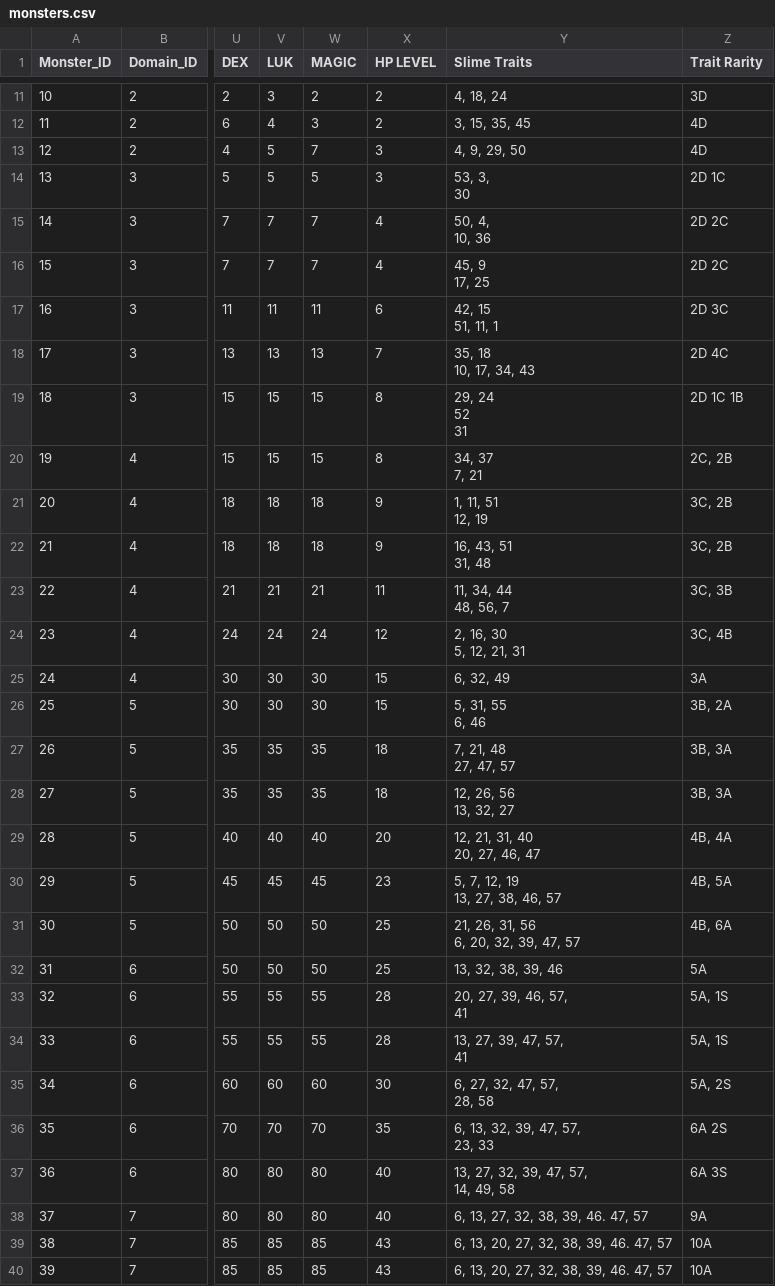
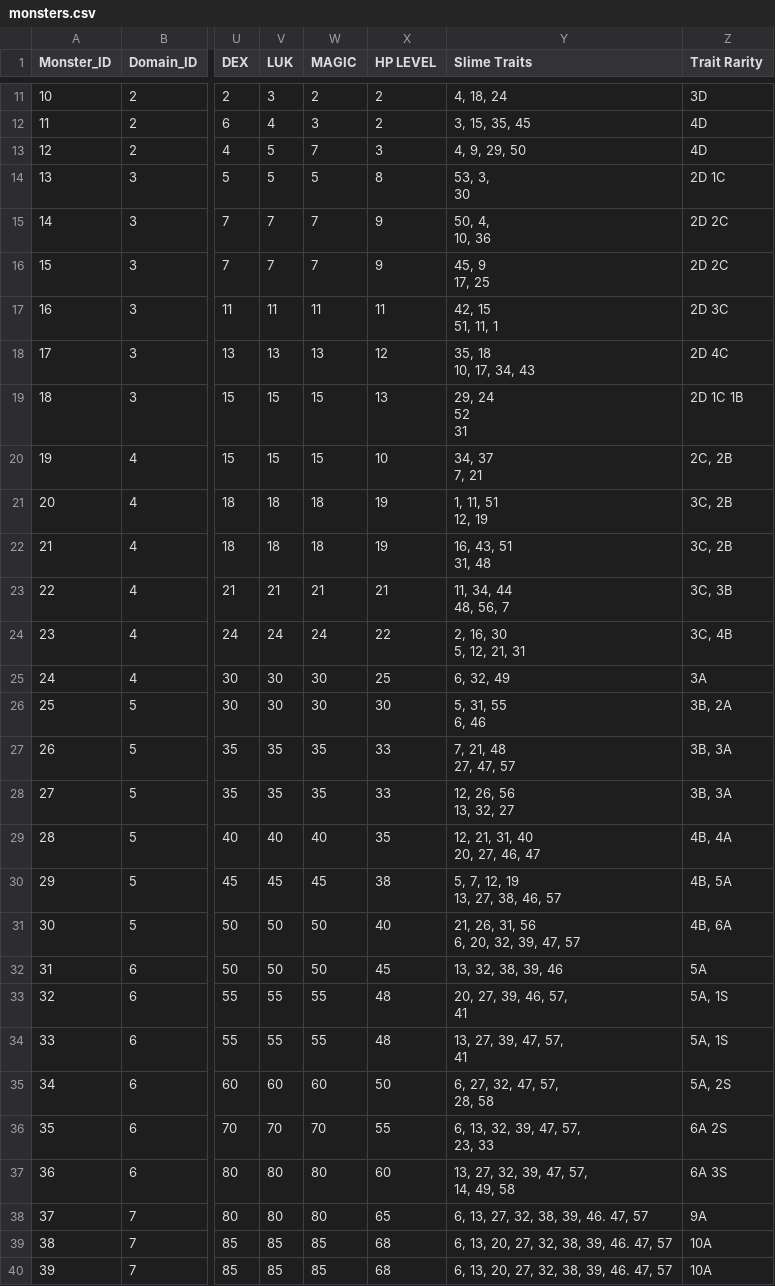
Before and after one commit to ditto-dao/ditto-quest-socket-server, a CSV file: src/encyclopedia/raw-csv/monsters.csv, drawn as a sheet; only a part is shown, gaps mark what is left out; the diff covers the shown part only; the diff names each change by its address in the sheet, - before the commit and + after, or states it on an @@ line.

Commit message:
Monsters HP increment update

```diff
--- a/src/encyclopedia/raw-csv/monsters.csv
+++ b/src/encyclopedia/raw-csv/monsters.csv
-X14 (HP LEVEL): 3
+X14 (HP LEVEL): 8
-X15:X16 (HP LEVEL): 4
+X15:X16 (HP LEVEL): 9
-X17 (HP LEVEL): 6
+X17 (HP LEVEL): 11
-X18 (HP LEVEL): 7
+X18 (HP LEVEL): 12
-X19 (HP LEVEL): 8
+X19 (HP LEVEL): 13
-X20 (HP LEVEL): 8
+X20 (HP LEVEL): 10
-X21:X22 (HP LEVEL): 9
+X21:X22 (HP LEVEL): 19
-X23 (HP LEVEL): 11
+X23 (HP LEVEL): 21
-X24 (HP LEVEL): 12
+X24 (HP LEVEL): 22
-X25 (HP LEVEL): 15
+X25 (HP LEVEL): 25
-X26 (HP LEVEL): 15
+X26 (HP LEVEL): 30
-X27:X28 (HP LEVEL): 18
+X27:X28 (HP LEVEL): 33
-X29 (HP LEVEL): 20
+X29 (HP LEVEL): 35
-X30 (HP LEVEL): 23
+X30 (HP LEVEL): 38
-X31 (HP LEVEL): 25
+X31 (HP LEVEL): 40
-X32 (HP LEVEL): 25
+X32 (HP LEVEL): 45
-X33:X34 (HP LEVEL): 28
+X33:X34 (HP LEVEL): 48
-X35 (HP LEVEL): 30
+X35 (HP LEVEL): 50
-X36 (HP LEVEL): 35
+X36 (HP LEVEL): 55
-X37 (HP LEVEL): 40
+X37 (HP LEVEL): 60
-X38 (HP LEVEL): 40
+X38 (HP LEVEL): 65
-X39:X40 (HP LEVEL): 43
+X39:X40 (HP LEVEL): 68
```
Also changed, not shown: 3 edited cells elsewhere in this file, 2 other files.
